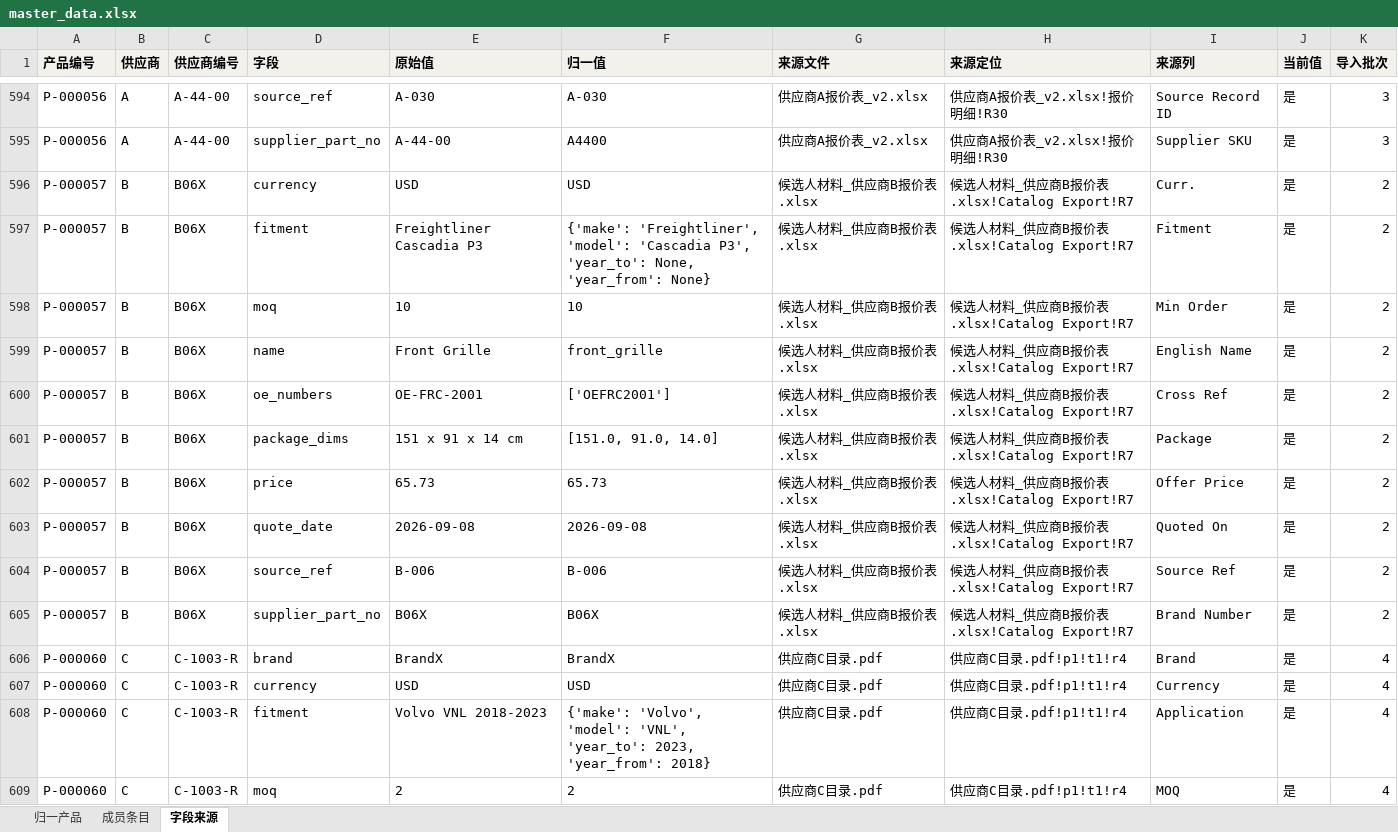
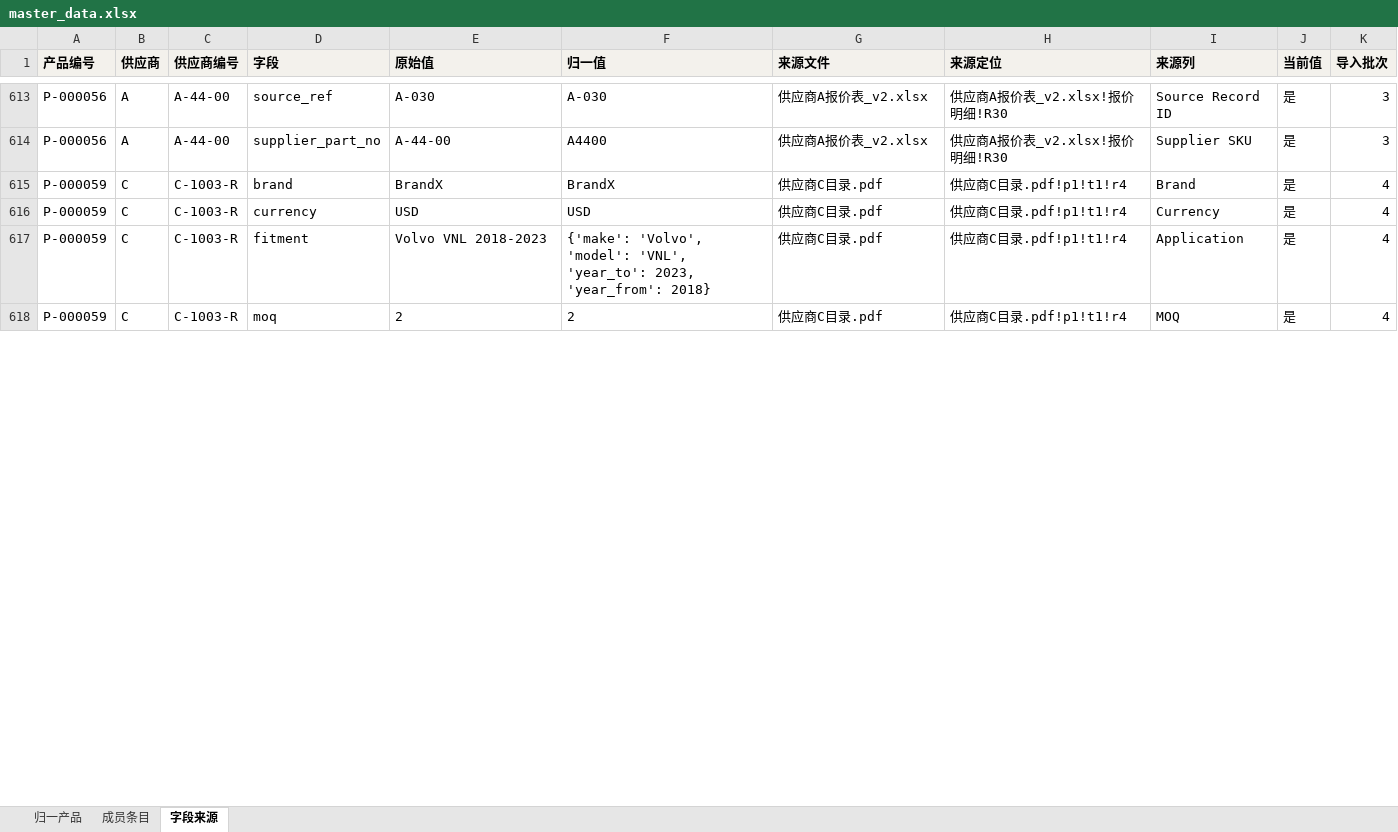
Before and after one commit to YamahaFG1984/vehicle-parts, an Excel workbook: docs/samples/master_data.xlsx, sheet 字段来源, drawn as a sheet; only a part is shown, gaps mark what is left out; values as stored, in another font and other column widths than the file's, no borders; removed rows and columns are numbered as before the commit, all else as after; the diff covers the shown part only; the diff names each change by its address in the sheet, - before the commit and + after, or states it on an @@ line.

```diff
--- a/docs/samples/master_data.xlsx (sheet 字段来源)
+++ b/docs/samples/master_data.xlsx (sheet 字段来源)
-row 596: P-000057 | B | B06X | currency | USD | USD | 候选人材料_供应商B报价表.xlsx | 候选人材料_供应商B报价表.xlsx!Catalog Export!R7 | Curr. | 是 | 2
-row 597: P-000057 | B | B06X | fitment | Freightliner Cascadia P3 | {'make': 'Freightliner', 'model': 'Cascadia P3', 'year_to': None, 'year_from': None} | 候选人材料_供应商B报价表.xlsx | 候选人材料_供应商B报价表.xlsx!Catalog Export!R7 | Fitment | 是 | 2
-row 598: P-000057 | B | B06X | moq | 10 | 10 | 候选人材料_供应商B报价表.xlsx | 候选人材料_供应商B报价表.xlsx!Catalog Export!R7 | Min Order | 是 | 2
-row 599: P-000057 | B | B06X | name | Front Grille | front_grille | 候选人材料_供应商B报价表.xlsx | 候选人材料_供应商B报价表.xlsx!Catalog Export!R7 | English Name | 是 | 2
-row 600: P-000057 | B | B06X | oe_numbers | OE-FRC-2001 | ['OEFRC2001'] | 候选人材料_供应商B报价表.xlsx | 候选人材料_供应商B报价表.xlsx!Catalog Export!R7 | Cross Ref | 是 | 2
-row 601: P-000057 | B | B06X | package_dims | 151 x 91 x 14 cm | [151.0, 91.0, 14.0] | 候选人材料_供应商B报价表.xlsx | 候选人材料_供应商B报价表.xlsx!Catalog Export!R7 | Package | 是 | 2
-row 602: P-000057 | B | B06X | price | 65.73 | 65.73 | 候选人材料_供应商B报价表.xlsx | 候选人材料_供应商B报价表.xlsx!Catalog Export!R7 | Offer Price | 是 | 2
-row 603: P-000057 | B | B06X | quote_date | 2026-09-08 | 2026-09-08 | 候选人材料_供应商B报价表.xlsx | 候选人材料_供应商B报价表.xlsx!Catalog Export!R7 | Quoted On | 是 | 2
-row 604: P-000057 | B | B06X | source_ref | B-006 | B-006 | 候选人材料_供应商B报价表.xlsx | 候选人材料_供应商B报价表.xlsx!Catalog Export!R7 | Source Ref | 是 | 2
-row 605: P-000057 | B | B06X | supplier_part_no | B06X | B06X | 候选人材料_供应商B报价表.xlsx | 候选人材料_供应商B报价表.xlsx!Catalog Export!R7 | Brand Number | 是 | 2
-A615:A618 (产品编号): P-000060
+A615:A618 (产品编号): P-000059
```
Also changed, not shown: 19 added rows, 9 removed rows and 16 edited cells elsewhere in this sheet, sheet 成员条目, sheet 归一产品, docs/samples/import_report.xlsx, docs/samples/review_list.xlsx, 5 other files.
